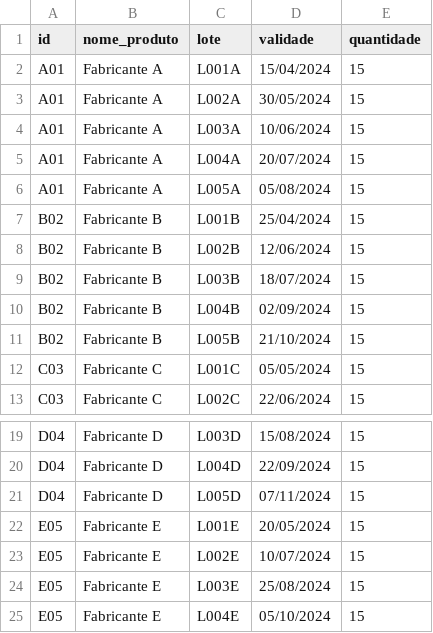
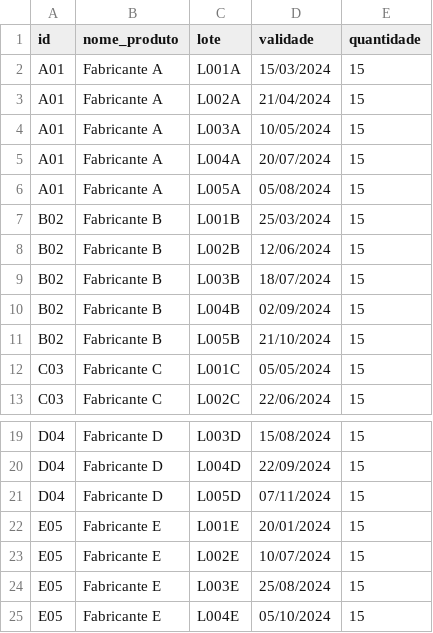
Before and after one commit to ricard-santander-coders-2023/projeto-choperia, a CSV file: arquivos/file_1.csv, drawn as a sheet; only a part is shown, gaps mark what is left out.

```diff
--- a/arquivos/file_1.csv
+++ b/arquivos/file_1.csv
@@ -1,8 +1,8 @@
 id,nome_produto,lote,validade, quantidade
-A01,Fabricante A,L001A,15/04/2024,15
-A01,Fabricante A,L002A,30/05/2024,15
-A01,Fabricante A,L003A,10/06/2024,15
+A01,Fabricante A,L001A,15/03/2024,15
+A01,Fabricante A,L002A,21/04/2024,15
+A01,Fabricante A,L003A,10/05/2024,15
 A01,Fabricante A,L004A,20/07/2024,15
 A01,Fabricante A,L005A,05/08/2024,15
-B02,Fabricante B,L001B,25/04/2024,15
+B02,Fabricante B,L001B,25/03/2024,15
 B02,Fabricante B,L002B,12/06/2024,15
@@ -21,3 +21,3 @@ D04,Fabricante D,L004D,22/09/2024,15
 D04,Fabricante D,L005D,07/11/2024,15
-E05,Fabricante E,L001E,20/05/2024,15
+E05,Fabricante E,L001E,20/01/2024,15
 E05,Fabricante E,L002E,10/07/2024,15
```
Also changed, not shown: 5 other files.
